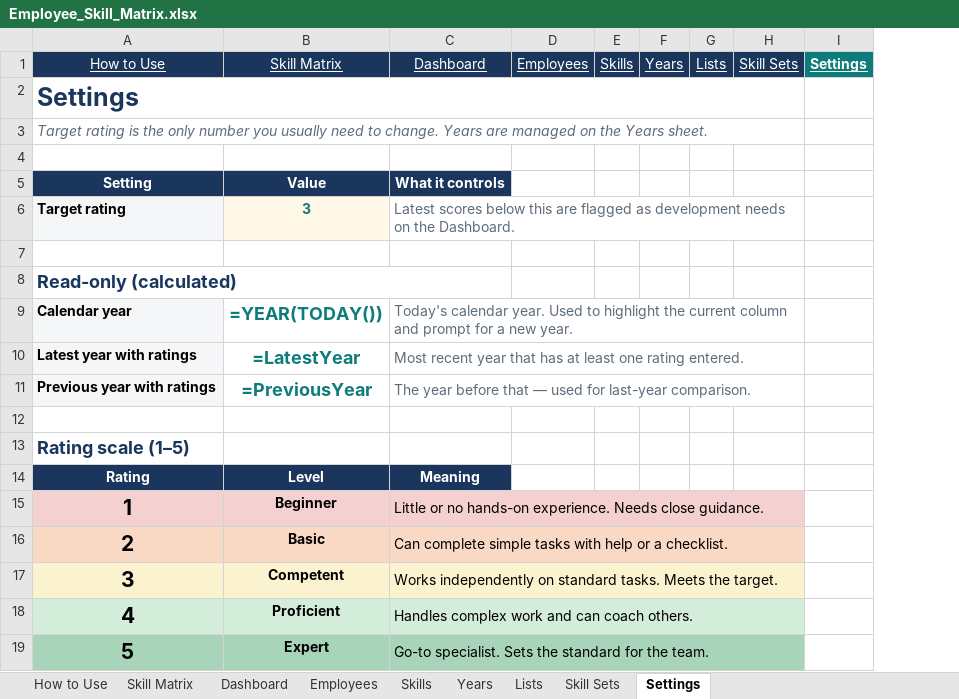
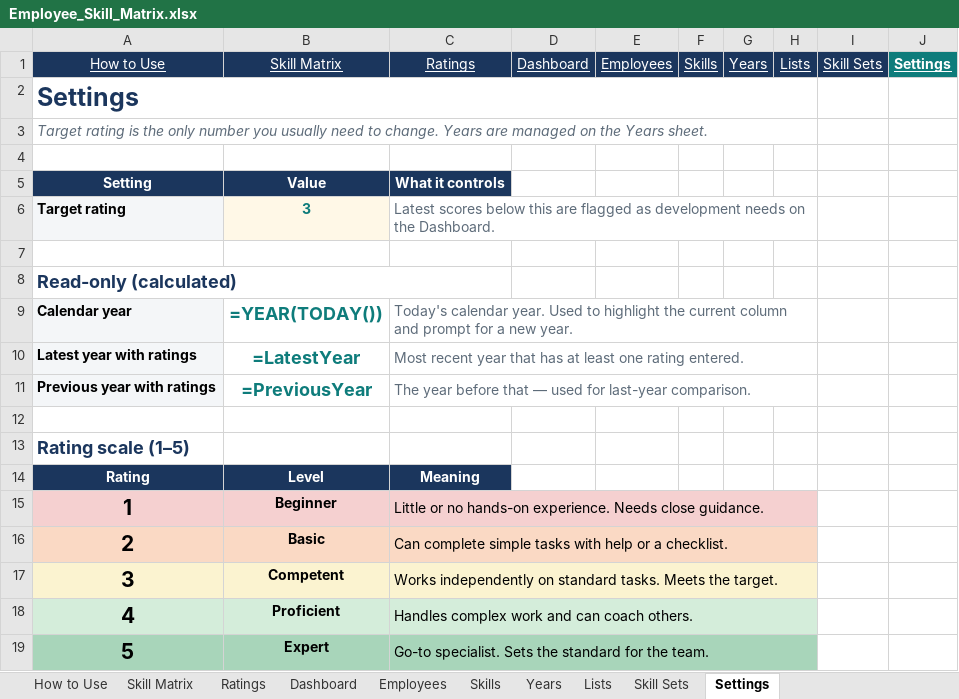
Before and after one commit to realmchoong/Skill-Matrix, an Excel workbook: Employee_Skill_Matrix.xlsx, sheet Settings, drawn as a sheet; values as stored, in another font and other column widths than the file's, no borders; formulas without a stored value are shown as written; removed rows and columns are numbered as before the commit, all else as after; the diff names each change by its address in the sheet, - before the commit and + after, or states it on an @@ line.

```diff
--- a/Employee_Skill_Matrix.xlsx (sheet Settings)
+++ b/Employee_Skill_Matrix.xlsx (sheet Settings)
+sheet tab: Ratings
+column D, row 1: Dashboard
-C1: Dashboard
+C1: Ratings
-A2:H2 merged
+A2:H2 merged
-A3:H3 merged
+A3:H3 merged
-C6:H6 merged
+C6:H6 merged
-C9:H9 merged
+C9:H9 merged
-C10:H10 merged
+C10:H10 merged
-C11:H11 merged
+C11:H11 merged
-C15:H15 merged
+C15:H15 merged
-C16:H16 merged
+C16:H16 merged
-C17:H17 merged
+C17:H17 merged
-C18:H18 merged
+C18:H18 merged
-C19:H19 merged
+C19:H19 merged
```
Also changed, not shown: sheet Skill Matrix, sheet How to Use, sheet Skill Sets, sheet Years, sheet Lists, sheet Employees, 2 more sheets, 2 other files.
